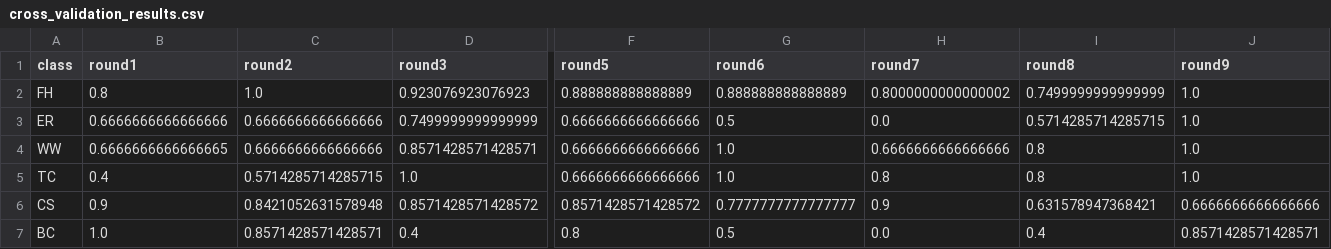
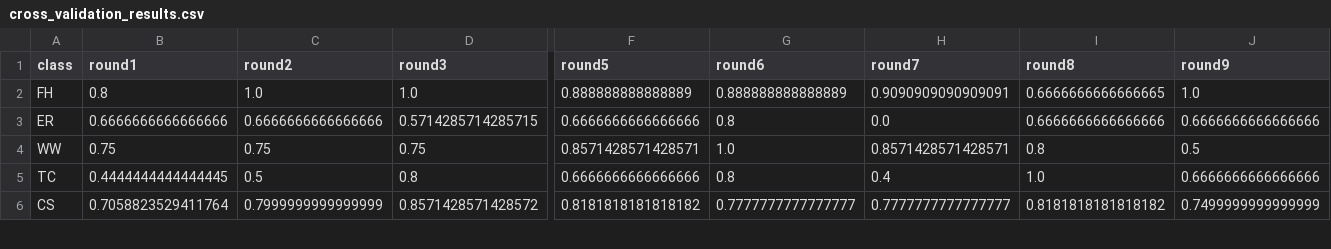
Before and after one commit to Spelaeo123/Machine_Learning, a CSV file: paper_1_notebooks/output_datasets/knn_datasets/cross_validation_results.csv, drawn as a sheet; only a part is shown, gaps mark what is left out; removed rows and columns are numbered as before the commit, all else as after; rows hold the shown columns only; the diff covers the shown part only; the diff names each change by its address in the sheet, - before the commit and + after, or states it on an @@ line.

```diff
--- a/paper_1_notebooks/output_datasets/knn_datasets/cross_validation_results.csv
+++ b/paper_1_notebooks/output_datasets/knn_datasets/cross_validation_results.csv
-D2 (round3): 0.923076923076923
+D2 (round3): 1.0
-H2 (round7): 0.8000000000000002
+H2 (round7): 0.9090909090909091
-I2 (round8): 0.7499999999999999
+I2 (round8): 0.6666666666666665
-D3 (round3): 0.7499999999999999
+D3 (round3): 0.5714285714285715
-G3 (round6): 0.5
+G3 (round6): 0.8
-I3 (round8): 0.5714285714285715
+I3 (round8): 0.6666666666666666
-J3 (round9): 1.0
+J3 (round9): 0.6666666666666666
-B4 (round1): 0.6666666666666665
+B4 (round1): 0.75
-C4 (round2): 0.6666666666666666
+C4 (round2): 0.75
-D4 (round3): 0.8571428571428571
+D4 (round3): 0.75
-F4 (round5): 0.6666666666666666
+F4 (round5): 0.8571428571428571
-H4 (round7): 0.6666666666666666
+H4 (round7): 0.8571428571428571
-J4 (round9): 1.0
+J4 (round9): 0.5
-B5 (round1): 0.4
+B5 (round1): 0.4444444444444445
-C5 (round2): 0.5714285714285715
+C5 (round2): 0.5
-D5 (round3): 1.0
+D5 (round3): 0.8
-G5 (round6): 1.0
+G5 (round6): 0.8
-H5 (round7): 0.8
+H5 (round7): 0.4
-I5 (round8): 0.8
+I5 (round8): 1.0
-J5 (round9): 1.0
+J5 (round9): 0.6666666666666666
-B6 (round1): 0.9
+B6 (round1): 0.7058823529411764
-C6 (round2): 0.8421052631578948
+C6 (round2): 0.7999999999999999
-F6 (round5): 0.8571428571428572
+F6 (round5): 0.8181818181818182
-H6 (round7): 0.9
+H6 (round7): 0.7777777777777777
-I6 (round8): 0.631578947368421
+I6 (round8): 0.8181818181818182
-J6 (round9): 0.6666666666666666
+J6 (round9): 0.7499999999999999
-row 7: BC | 1.0 | 0.8571428571428571 | 0.4 | 0.8 | 0.5 | 0.0 | 0.4 | 0.8571428571428571
```
Also changed, not shown: 1 added row, 2 removed rows and 85 edited cells elsewhere in this file, paper_1_notebooks/output_datasets/knn_datasets/score_vs_sample_number.csv, paper_1_notebooks/output_datasets/pre_model_datasets/tsne_data_with_color_bedrock.csv, 44 other files.
